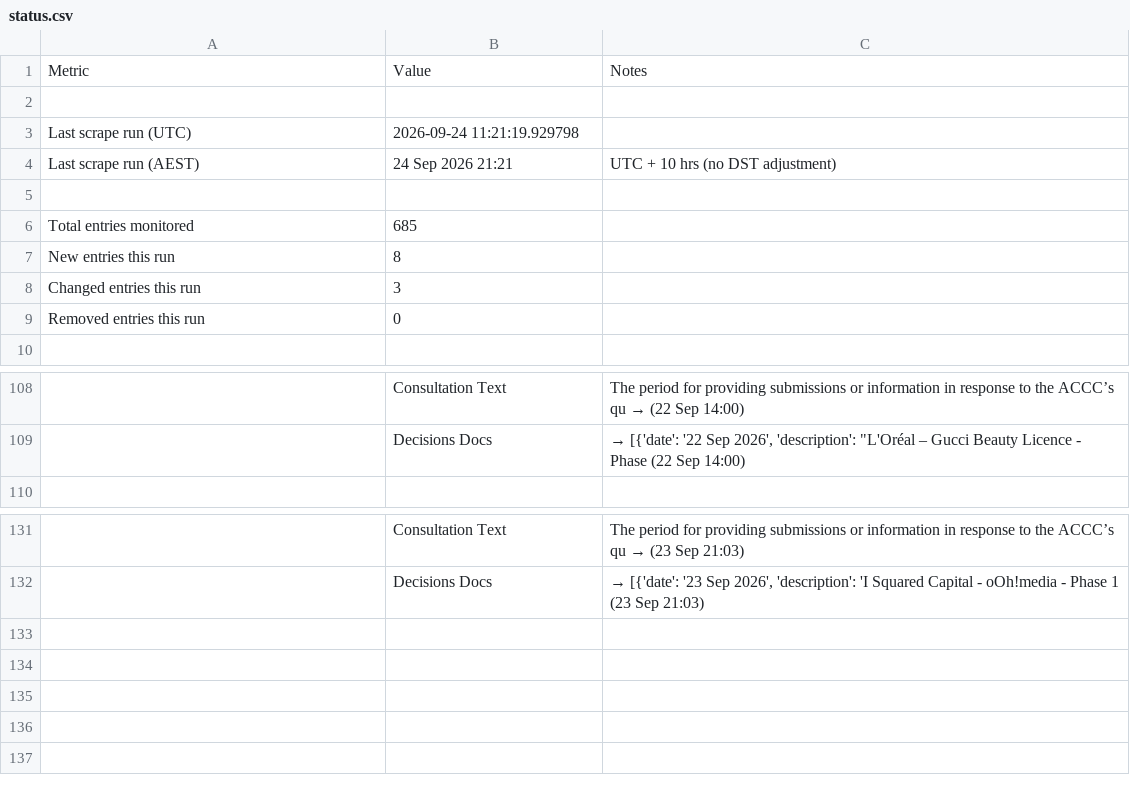
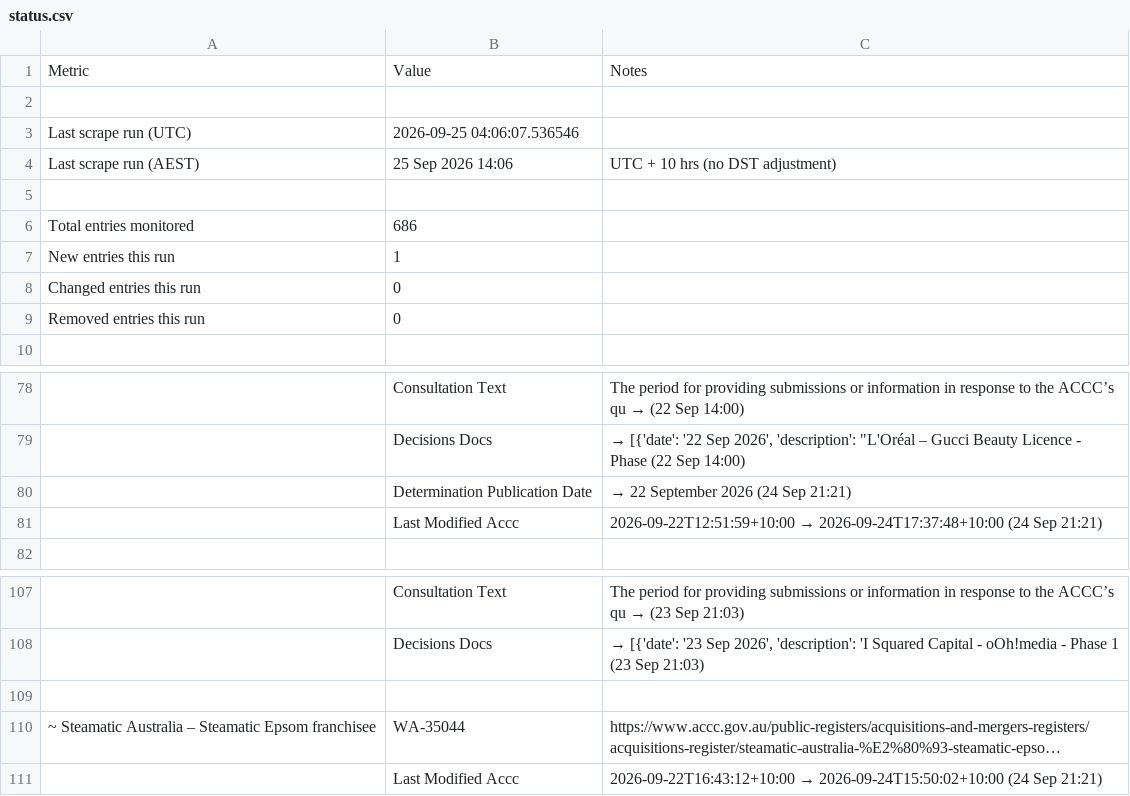
Before and after one commit to Test0112358/notification-check, a CSV file: data/status.csv, drawn as a sheet; only a part is shown, gaps mark what is left out; long unchanged cells end in …; the diff covers the shown part only; the diff names each change by its address in the sheet, - before the commit and + after, or states it on an @@ line.

```diff
--- a/data/status.csv
+++ b/data/status.csv
-B3: 2026-09-24 11:21:19.929798
+B3: 2026-09-25 04:06:07.536546
-B4: 24 Sep 2026 21:21
+B4: 25 Sep 2026 14:06
-B6: 685
+B6: 686
-B7: 8
+B7: 1
-B8: 3
+B8: 0
+row 80:  | Determination Publication Date | → 22 September 2026 (24 Sep 21:21)
+row 81:  | Last Modified Accc | 2026-09-22T12:51:59+10:00 → 2026-09-24T17:37:48+10:00 (24 Sep 21:21)
+row 109: (empty)
@@ row 27 moved to row 110: ~ Steamatic Australia – Steamatic Epsom … @@
+row 111:  | Last Modified Accc | 2026-09-22T16:43:12+10:00 → 2026-09-24T15:50:02+10:00 (24 Sep 21:21)
```
Also changed, not shown: 12 added rows, 37 removed rows and 6 edited cells elsewhere in this file, data/register.csv, 5 other files.
